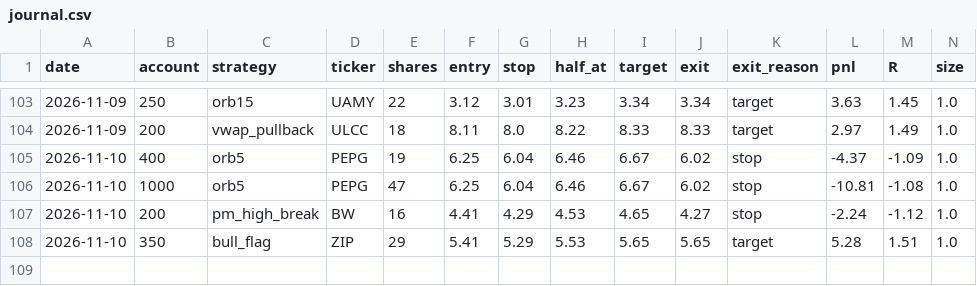
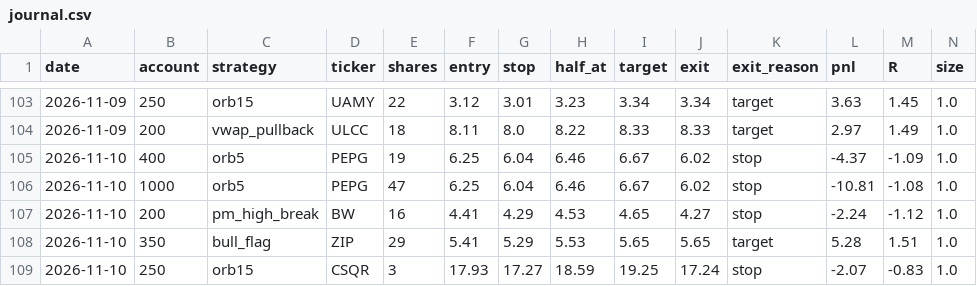
Before and after one commit to newurbaninfluence-lgtm/paper-trading-bot, a CSV file: journal.csv, drawn as a sheet; only a part is shown, gaps mark what is left out; rows hold the shown columns only; the diff names each change by its address in the sheet, - before the commit and + after, or states it on an @@ line.

```diff
--- a/journal.csv
+++ b/journal.csv
+row 109: 2026-11-10 | 250 | orb15 | CSQR | 3 | 17.93 | 17.27 | 18.59 | 19.25 | 17.24 | stop | -2.07 | -0.83 | 1.0
```
Also changed, not shown: alpaca_journal.csv, signals.csv, 2 other files.
